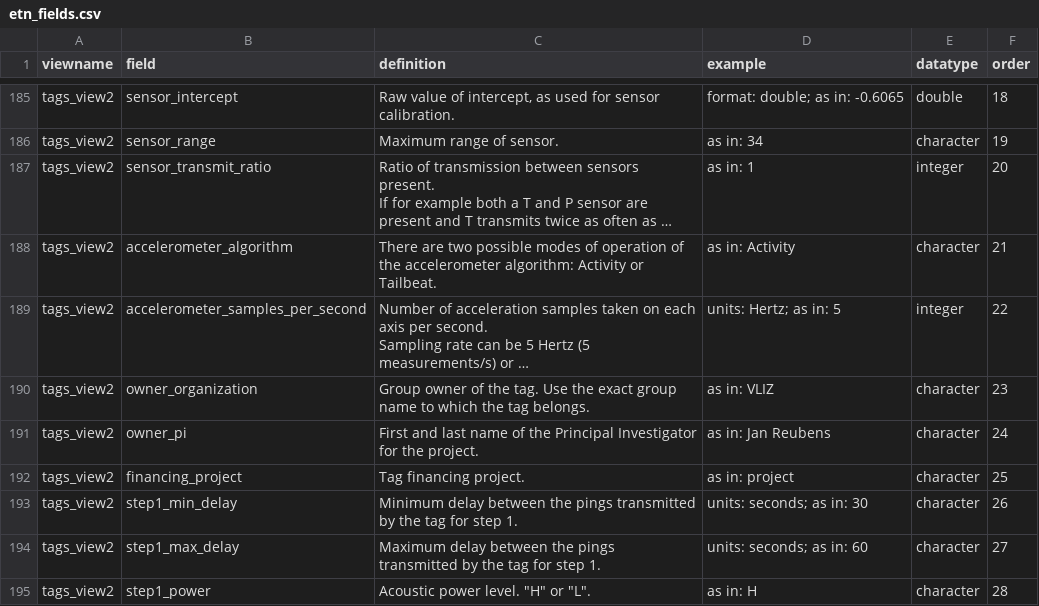
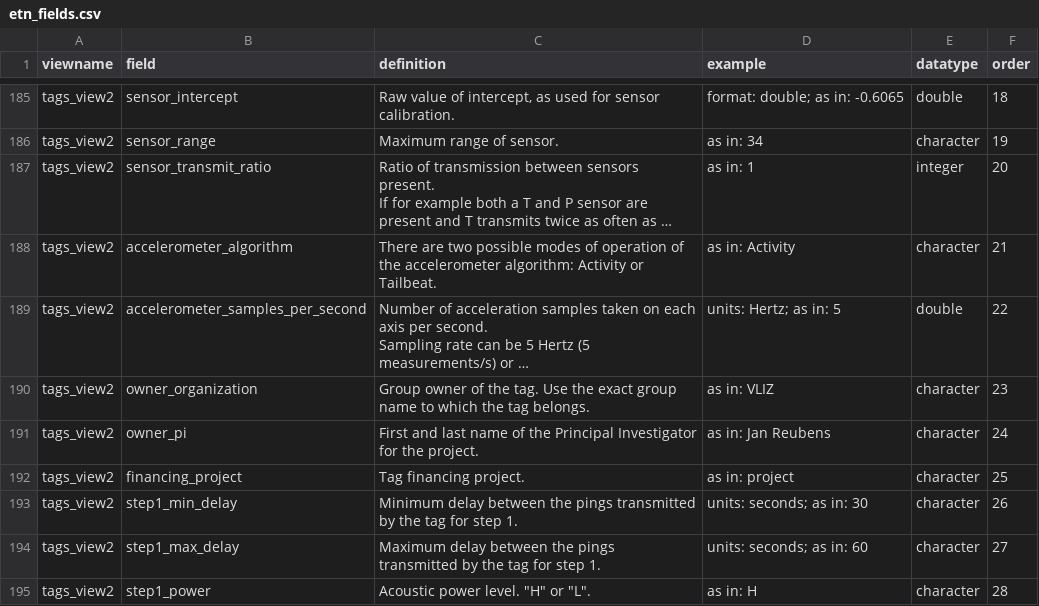
Before and after one commit to inbo/etn, a CSV file: inst/assets/etn_fields.csv, drawn as a sheet; only a part is shown, gaps mark what is left out; long unchanged cells end in …; the diff names each change by its address in the sheet, - before the commit and + after, or states it on an @@ line.

Commit message:
Update etn_fields.csv

```diff
--- a/inst/assets/etn_fields.csv
+++ b/inst/assets/etn_fields.csv
-E189 (datatype): integer
+E189 (datatype): double
```
